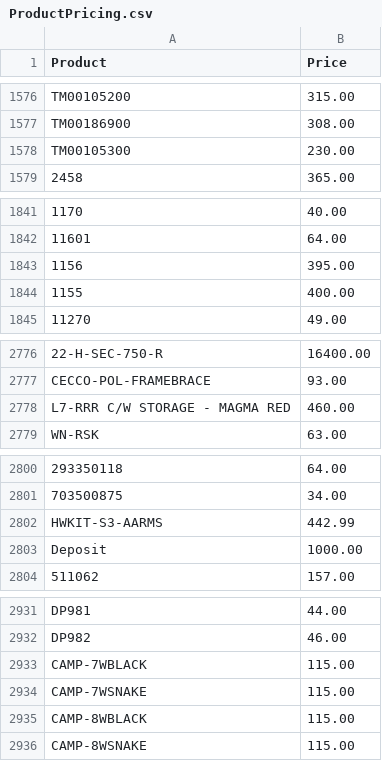
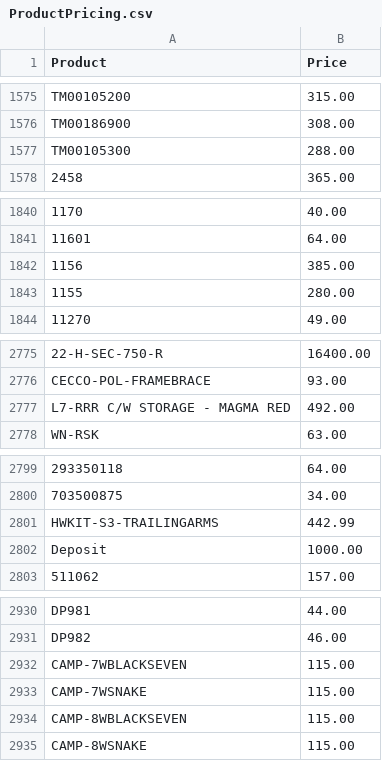
Before and after one commit to Brandidiot/L1FEOutdoors, a CSV file: bin/Debug/Resources/ProductPricing.csv, drawn as a sheet; only a part is shown, gaps mark what is left out; the diff covers the shown part only.

```diff
--- a/bin/Debug/Resources/ProductPricing.csv
+++ b/bin/Debug/Resources/ProductPricing.csv
@@ -1577,3 +1576,3 @@
 "TM00186900","308.00"
-"TM00105300","230.00"
+"TM00105300","288.00"
 "2458","365.00"
@@ -1842,4 +1841,4 @@
 "11601","64.00"
-"1156","395.00"
-"1155","400.00"
+"1156","385.00"
+"1155","280.00"
 "11270","49.00"
@@ -2777,3 +2776,3 @@
 "CECCO-POL-FRAMEBRACE","93.00"
-"L7-RRR C/W STORAGE - MAGMA RED","460.00"
+"L7-RRR C/W STORAGE - MAGMA RED","492.00"
 "WN-RSK","63.00"
@@ -2801,3 +2800,3 @@
 "703500875","34.00"
-"HWKIT-S3-AARMS","442.99"
+"HWKIT-S3-TRAILINGARMS","442.99"
 "Deposit","1000.00"
@@ -2932,5 +2931,5 @@
 "DP982","46.00"
-"CAMP-7WBLACK","115.00"
+"CAMP-7WBLACKSEVEN","115.00"
 "CAMP-7WSNAKE","115.00"
-"CAMP-8WBLACK","115.00"
+"CAMP-8WBLACKSEVEN","115.00"
 "CAMP-8WSNAKE","115.00"
```
Also changed, not shown: 51 added rows, 1 removed row and 18 edited cells elsewhere in this file, bin/Debug/Resources/InvAvail.csv, 52 other files.
